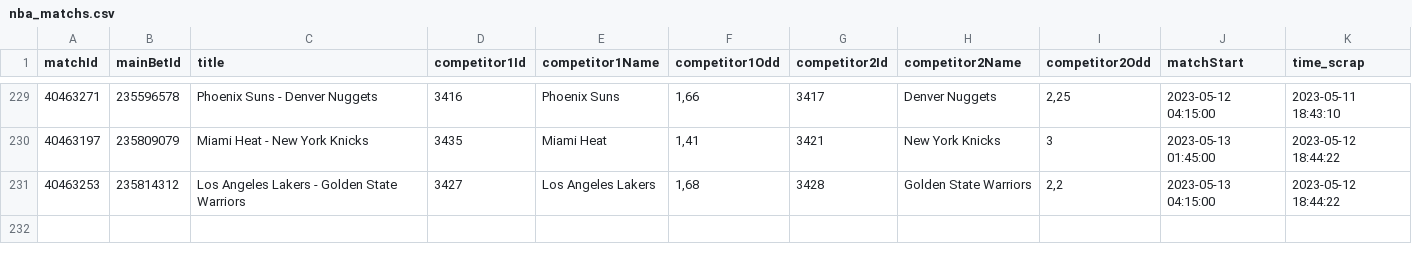
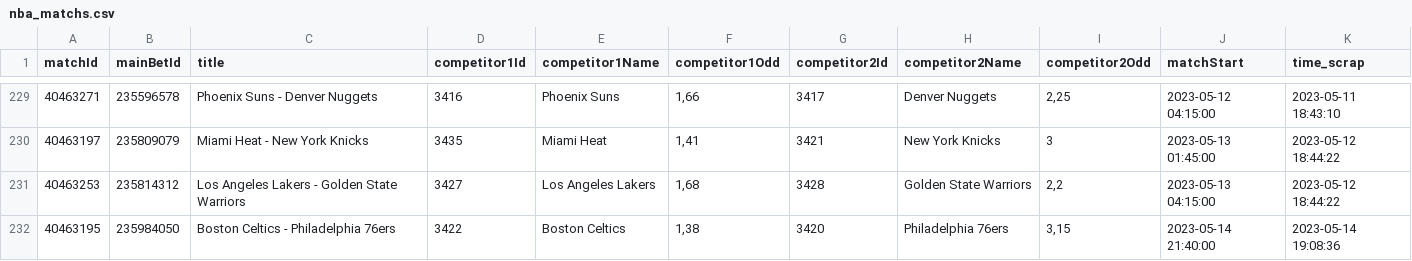
Before and after one commit to Alexis-vs/winaRaque, a CSV file: inst/extdata/nba_matchs.csv, drawn as a sheet; only a part is shown, gaps mark what is left out; the diff names each change by its address in the sheet, - before the commit and + after, or states it on an @@ line.

Commit message:
Add nba matchs in data

```diff
--- a/inst/extdata/nba_matchs.csv
+++ b/inst/extdata/nba_matchs.csv
+row 232: 40463195 | 235984050 | Boston Celtics - Philadelphia 76ers | 3422 | Boston Celtics | 1,38 | 3420 | Philadelphia 76ers | 3,15 | 2023-05-14 21:40:00 | 2023-05-14 19:08:36
```
